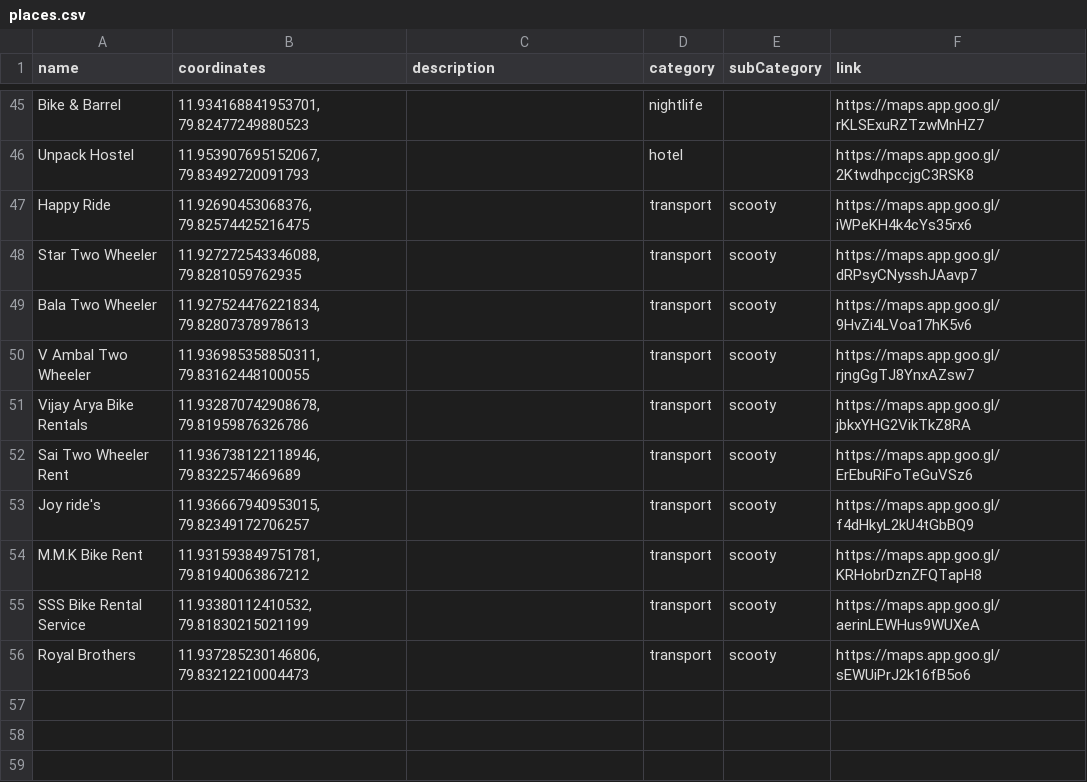
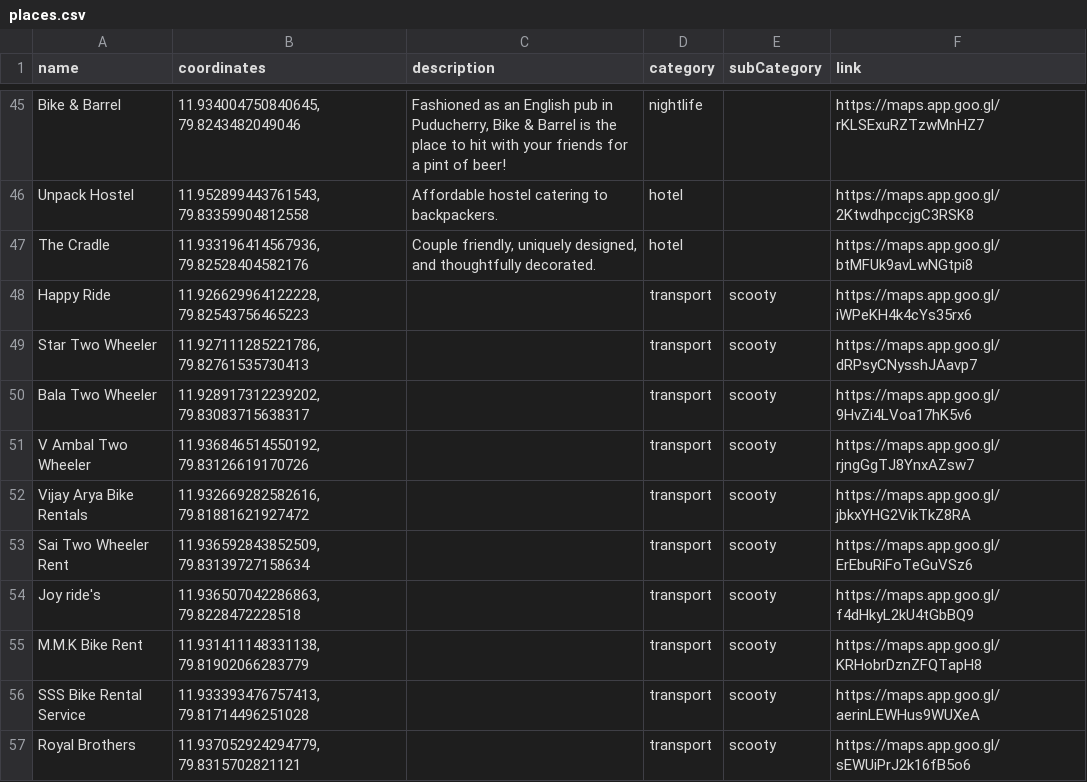
Before and after one commit to SudarsonNantha/Pondicherry-Interactive-Map, a CSV file: assets/database/places.csv, drawn as a sheet; only a part is shown, gaps mark what is left out; addresses are those after the commit; the diff covers the shown part only; the diff names each change by its address in the sheet, - before the commit and + after, or states it on an @@ line.

Commit message:
Changed map tile appearance, added descriptions to places

```diff
--- a/assets/database/places.csv
+++ b/assets/database/places.csv
-B45 (coordinates): 11.934168841953701, 79.82477249880523
+B45 (coordinates): 11.934004750840645, 79.8243482049046
-C45 (description): (empty)
+C45 (description): Fashioned as an English pub in Puducherry, Bike & Barrel is the place to hit with your friends for a pint of beer!
-B46 (coordinates): 11.953907695152067, 79.83492720091793
+B46 (coordinates): 11.952899443761543, 79.83359904812558
-C46 (description): (empty)
+C46 (description): Affordable hostel catering to backpackers.
+row 47: The Cradle | 11.933196414567936, 79.82528404582176 | Couple friendly, uniquely designed, and thoughtfully decorated. | hotel |  | https://maps.app.goo.gl/btMFUk9avLwNGtpi8
-B48 (coordinates): 11.92690453068376, 79.82574425216475
+B48 (coordinates): 11.926629964122228, 79.82543756465223
-B49 (coordinates): 11.927272543346088, 79.8281059762935
+B49 (coordinates): 11.927111285221786, 79.82761535730413
-B50 (coordinates): 11.927524476221834, 79.82807378978613
+B50 (coordinates): 11.928917312239202, 79.83083715638317
-B51 (coordinates): 11.936985358850311, 79.83162448100055
+B51 (coordinates): 11.936846514550192, 79.83126619170726
-B52 (coordinates): 11.932870742908678, 79.81959876326786
+B52 (coordinates): 11.932669282582616, 79.81881621927472
-B53 (coordinates): 11.936738122118946, 79.8322574669689
+B53 (coordinates): 11.936592843852509, 79.83139727158634
-B54 (coordinates): 11.936667940953015, 79.82349172706257
+B54 (coordinates): 11.936507042286863, 79.8228472228518
-B55 (coordinates): 11.931593849751781, 79.81940063867212
+B55 (coordinates): 11.931411148331138, 79.81902066283779
-B56 (coordinates): 11.93380112410532, 79.81830215021199
+B56 (coordinates): 11.933393476757413, 79.81714496251028
-B57 (coordinates): 11.937285230146806, 79.83212210004473
+B57 (coordinates): 11.937052924294779, 79.8315702821121
```
Also changed, not shown: 64 edited cells elsewhere in this file, 2 other files.
